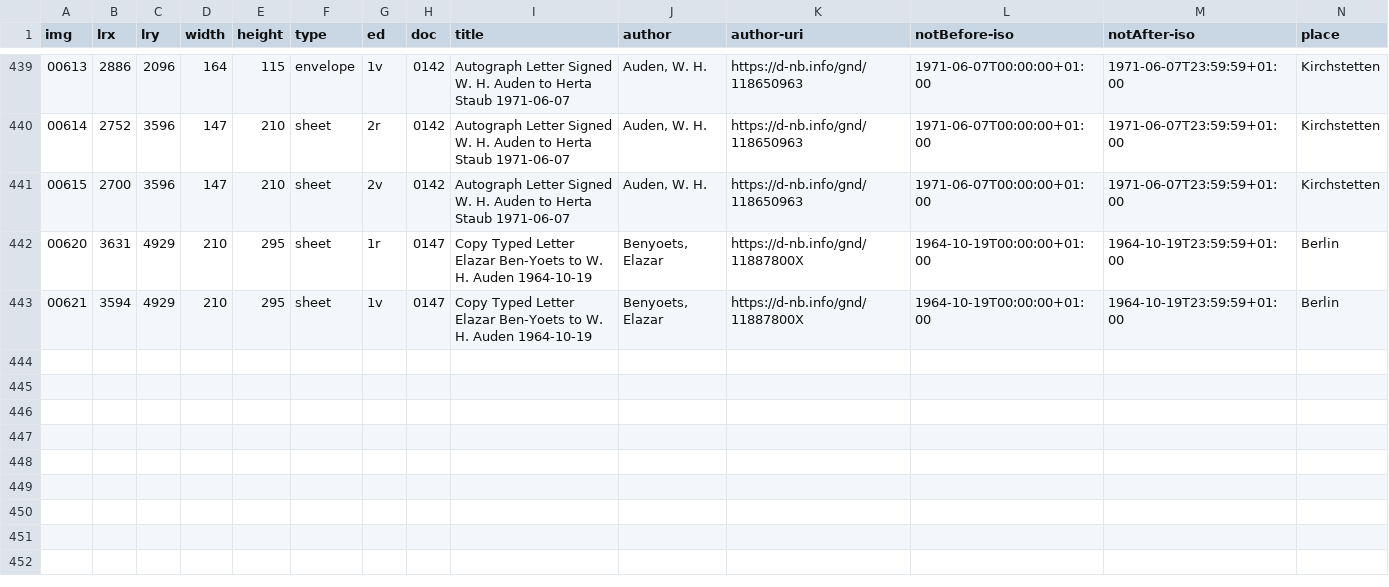
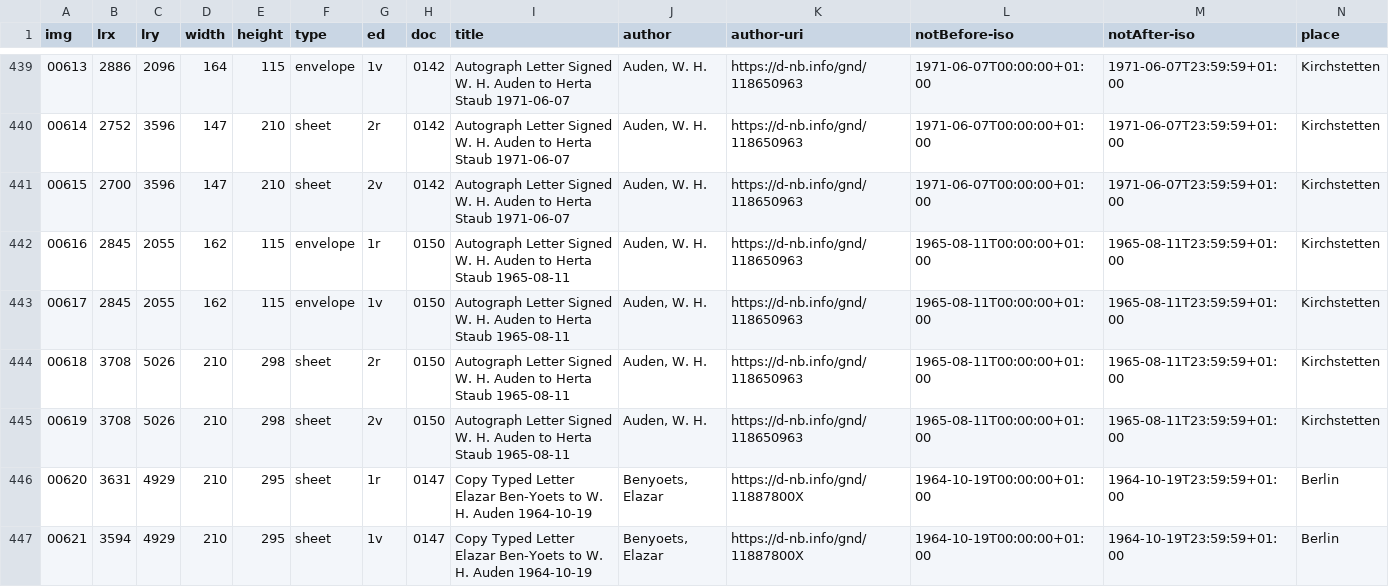
Before and after one commit to auden-in-austria-digital/aad-data, a CSV file: metadata/csv/input_img_id.csv, drawn as a sheet; only a part is shown, gaps mark what is left out; rows hold the shown columns only; the diff names each change by its address in the sheet, - before the commit and + after, or states it on an @@ line.

Commit message:
create metadata for images 00616-00619

```diff
--- a/metadata/csv/input_img_id.csv
+++ b/metadata/csv/input_img_id.csv
+row 442: 00616 | 2845 | 2055 | 162 | 115 | envelope | 1r | 0150 | Autograph Letter Signed W. H. Auden to Herta Staub 1965-08-11 | Auden, W. H. | https://d-nb.info/gnd/118650963 | 1965-08-11T00:00:00+01:00 | 1965-08-11T23:59:59+01:00 | Kirchstetten
+row 443: 00617 | 2845 | 2055 | 162 | 115 | envelope | 1v | 0150 | Autograph Letter Signed W. H. Auden to Herta Staub 1965-08-11 | Auden, W. H. | https://d-nb.info/gnd/118650963 | 1965-08-11T00:00:00+01:00 | 1965-08-11T23:59:59+01:00 | Kirchstetten
+row 444: 00618 | 3708 | 5026 | 210 | 298 | sheet | 2r | 0150 | Autograph Letter Signed W. H. Auden to Herta Staub 1965-08-11 | Auden, W. H. | https://d-nb.info/gnd/118650963 | 1965-08-11T00:00:00+01:00 | 1965-08-11T23:59:59+01:00 | Kirchstetten
+row 445: 00619 | 3708 | 5026 | 210 | 298 | sheet | 2v | 0150 | Autograph Letter Signed W. H. Auden to Herta Staub 1965-08-11 | Auden, W. H. | https://d-nb.info/gnd/118650963 | 1965-08-11T00:00:00+01:00 | 1965-08-11T23:59:59+01:00 | Kirchstetten
```
